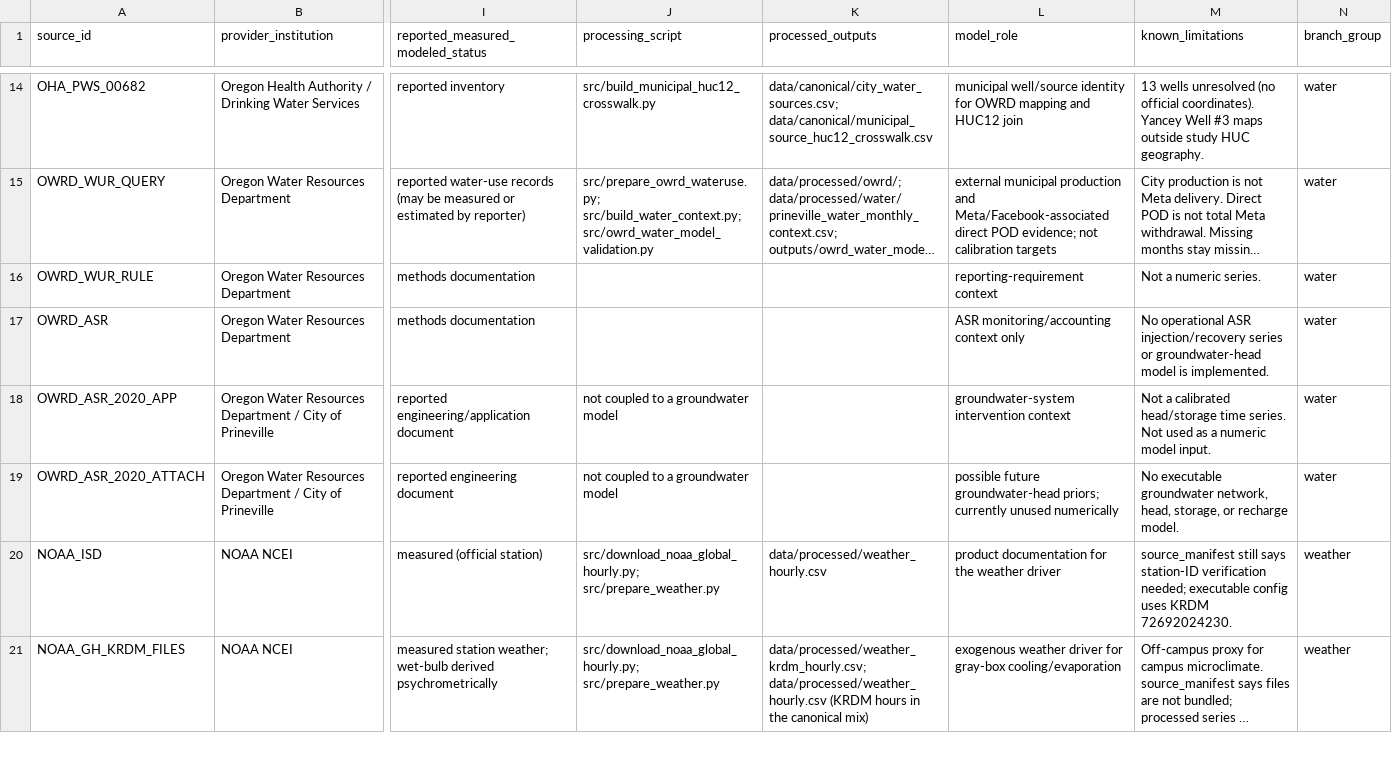
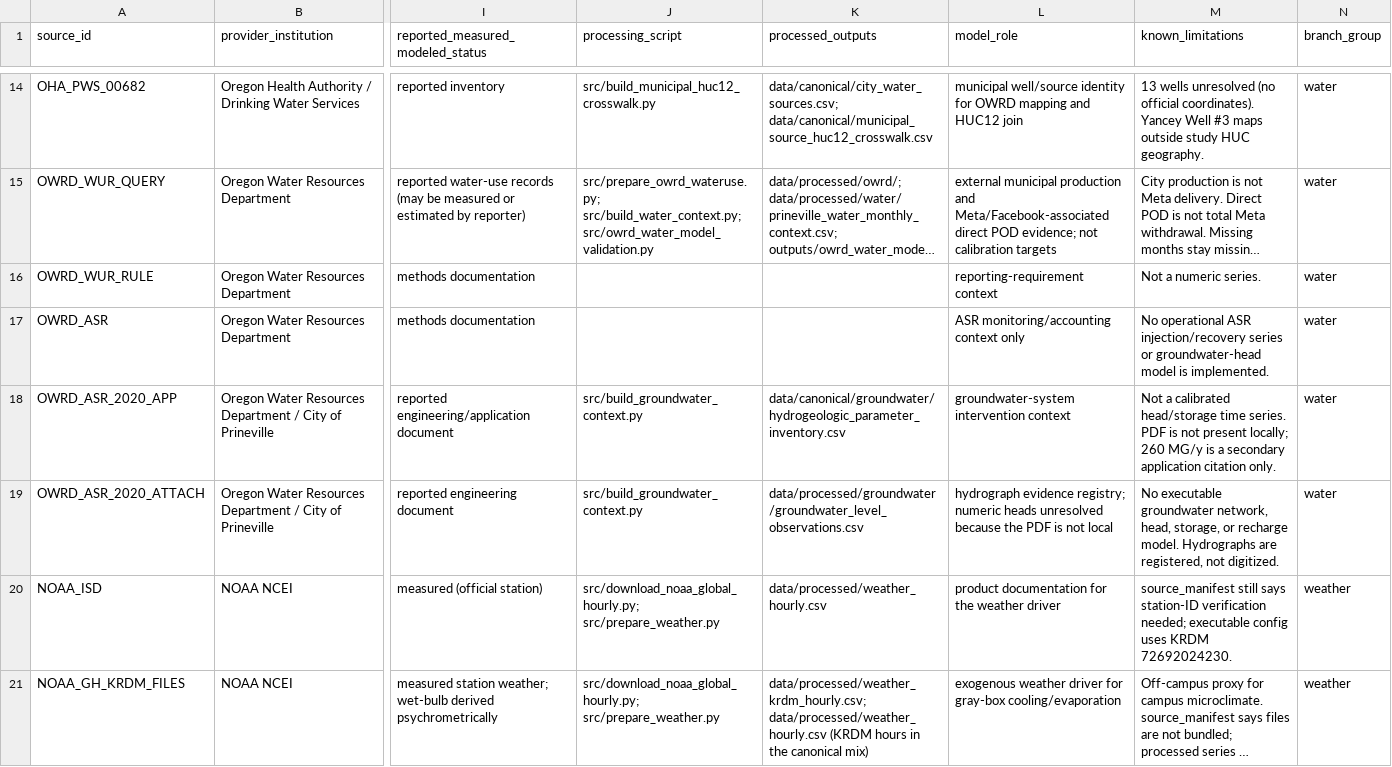
Before and after one commit to nicacevedo/data-center-externalities-modeling, a CSV file: Meta_Prineville_Oregon_v3/outputs/pipeline_report/data_source_inventory.csv, drawn as a sheet; only a part is shown, gaps mark what is left out; long unchanged cells end in …; the diff names each change by its address in the sheet, - before the commit and + after, or states it on an @@ line.

```diff
--- a/Meta_Prineville_Oregon_v3/outputs/pipeline_report/data_source_inventory.csv
+++ b/Meta_Prineville_Oregon_v3/outputs/pipeline_report/data_source_inventory.csv
-J18:J19 (processing_script): not coupled to a groundwater model
+J18:J19 (processing_script): src/build_groundwater_context.py
-K18 (processed_outputs): (empty)
+K18 (processed_outputs): data/canonical/groundwater/hydrogeologic_parameter_inventory.csv
-M18 (known_limitations): …time series. Not used as a numeric model input.
+M18 (known_limitations): …time series. PDF is not present locally; 260 MG/y is a secondary application citation only.
-K19 (processed_outputs): (empty)
+K19 (processed_outputs): data/processed/groundwater/groundwater_level_observations.csv
-L19 (model_role): possible future groundwater-head priors; currently unused numerically
+L19 (model_role): hydrograph evidence registry; numeric heads unresolved because the PDF is not local
-M19 (known_limitations): …recharge model.
+M19 (known_limitations): …recharge model. Hydrographs are registered, not digitized.
```
Also changed, not shown: Meta_Prineville_Oregon_v3/outputs/egrid_meta_annual_compare.csv, Meta_Prineville_Oregon_v3/outputs/pipeline_report/model_io_edges.csv, 32 other files.
